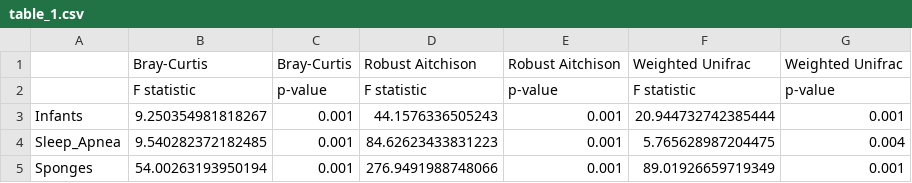
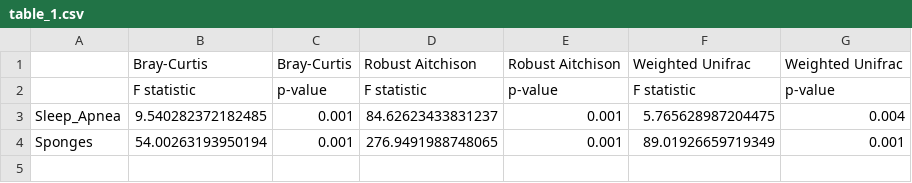
Before and after one commit to biocore/DEICODE, a CSV file: Examples/figures/table_1.csv, drawn as a sheet.

```diff
--- a/Examples/figures/table_1.csv
+++ b/Examples/figures/table_1.csv
@@ -2,4 +2,3 @@
 ,F statistic,p-value,F statistic,p-value,F statistic,p-value
-Infants,9.250354981818267,0.001,44.1576336505243,0.001,20.944732742385444,0.001
-Sleep_Apnea,9.540282372182485,0.001,84.62623433831223,0.001,5.765628987204475,0.004
-Sponges,54.00263193950194,0.001,276.9491988748066,0.001,89.01926659719349,0.001
+Sleep_Apnea,9.540282372182485,0.001,84.62623433831237,0.001,5.765628987204475,0.004
+Sponges,54.00263193950194,0.001,276.9491988748065,0.001,89.01926659719349,0.001
```
Also changed, not shown: 35 other files.
